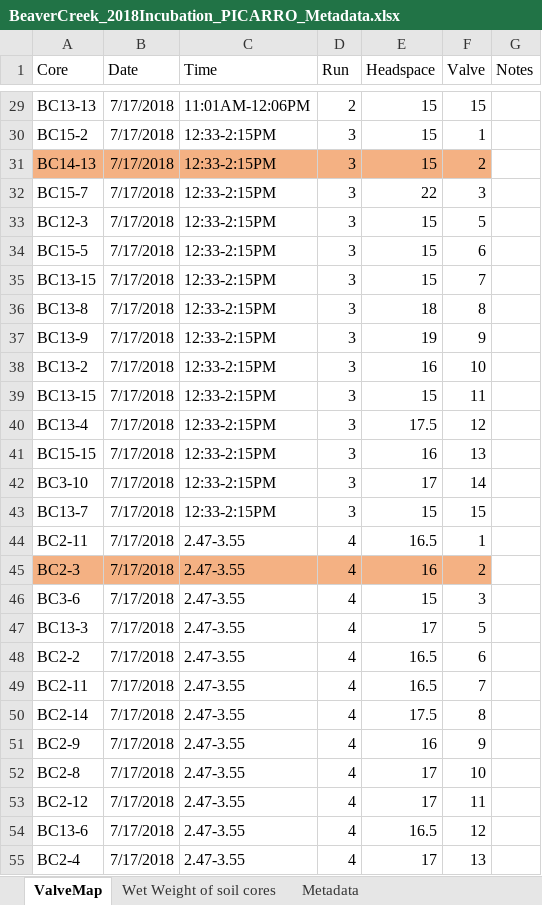
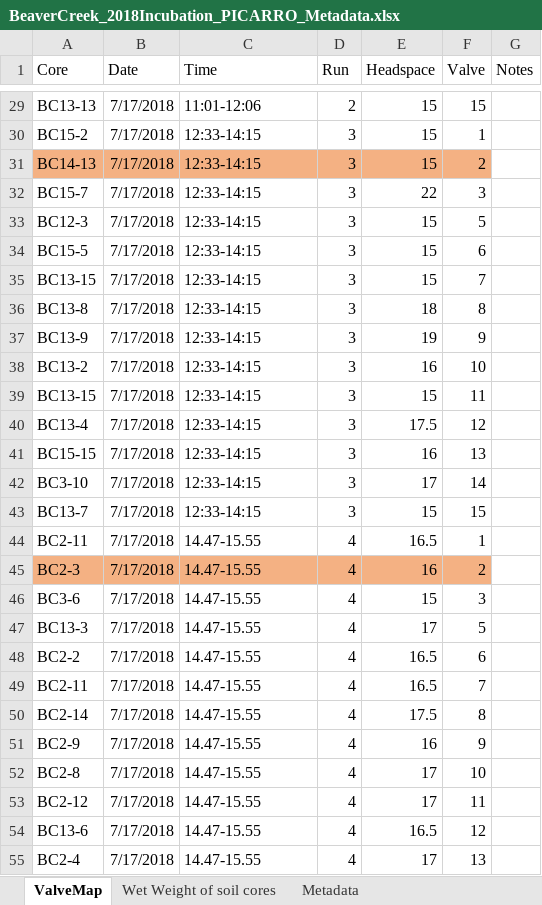
Before and after one commit to PNNL-PREMIS/bc-incubation2018, an Excel workbook: data/BeaverCreek_2018Incubation_PICARRO_Metadata.xlsx, sheet ValveMap, drawn as a sheet; only a part is shown, gaps mark what is left out; values as stored, in another font and other column widths than the file's, no borders; the diff covers the shown part only; the diff names each change by its address in the sheet, - before the commit and + after, or states it on an @@ line.

```diff
--- a/data/BeaverCreek_2018Incubation_PICARRO_Metadata.xlsx (sheet ValveMap)
+++ b/data/BeaverCreek_2018Incubation_PICARRO_Metadata.xlsx (sheet ValveMap)
-C29 (Time): 11:01AM-12:06PM
+C29 (Time): 11:01-12:06
-C30:C43 (Time): 12:33-2:15PM
+C30:C43 (Time): 12:33-14:15
-C44:C55 (Time): 2.47-3.55
+C44:C55 (Time): 14.47-15.55
```
Also changed, not shown: 867 edited cells elsewhere in this sheet, 2 other files.
